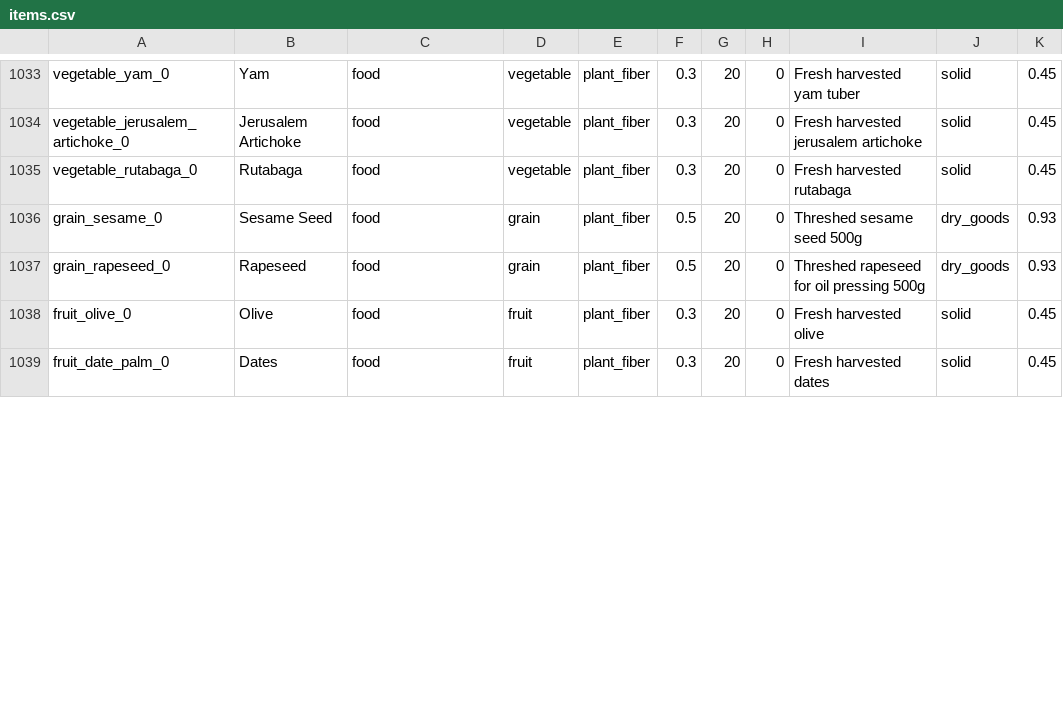
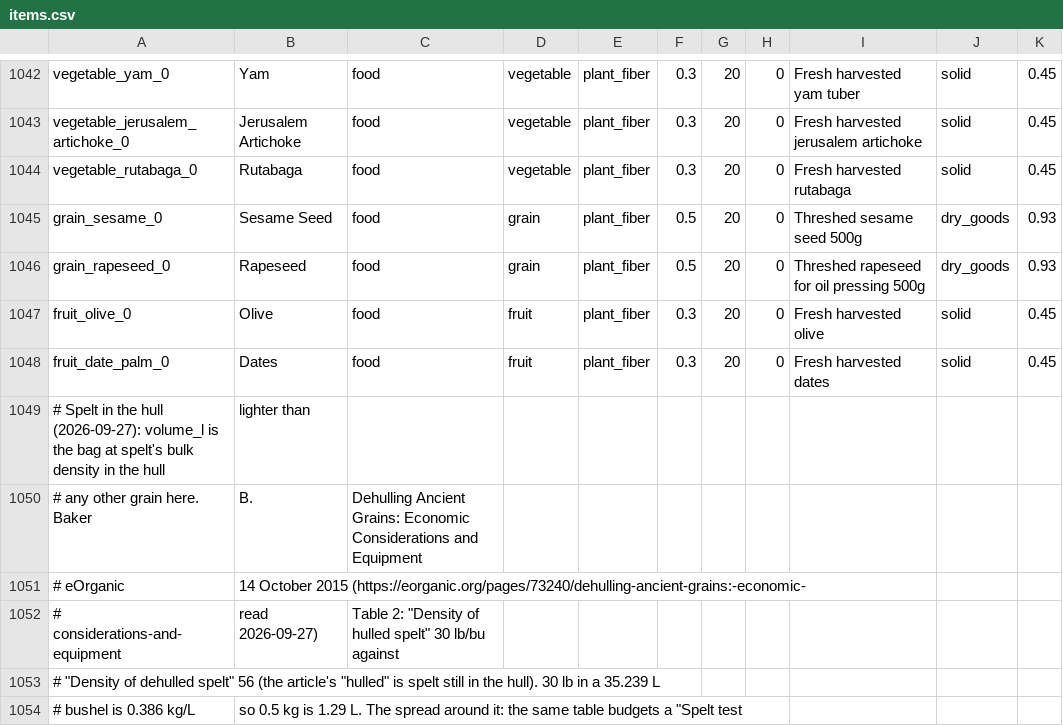
Before and after one commit to Shaostoul/Humanity, a CSV file: data/items.csv, drawn as a sheet; only a part is shown, gaps mark what is left out; the diff covers the shown part only; the diff names each change by its address in the sheet, - before the commit and + after, or states it on an @@ line.

```diff
--- a/data/items.csv
+++ b/data/items.csv
+row 1049: # Spelt in the hull (2026-09-27): volume_l is the bag at spelt's bulk density in the hull | lighter than
+row 1050: # any other grain here. Baker | B. | Dehulling Ancient Grains: Economic Considerations and Equipment
+row 1051: # eOrganic | 14 October 2015 (https://eorganic.org/pages/73240/dehulling-ancient-grains:-economic-
+row 1052: # considerations-and-equipment | read 2026-09-27) | Table 2: "Density of hulled spelt" 30 lb/bu against
+row 1053: # "Density of dehulled spelt" 56 (the article's "hulled" is spelt still in the hull). 30 lb in a 35.239 L
+row 1054: # bushel is 0.386 kg/L | so 0.5 kg is 1.29 L. The spread around it: the same table budgets a "Spelt test
```
Also changed, not shown: 14 added rows and 2 edited cells elsewhere in this file, data/plants.csv, 2 other files.
